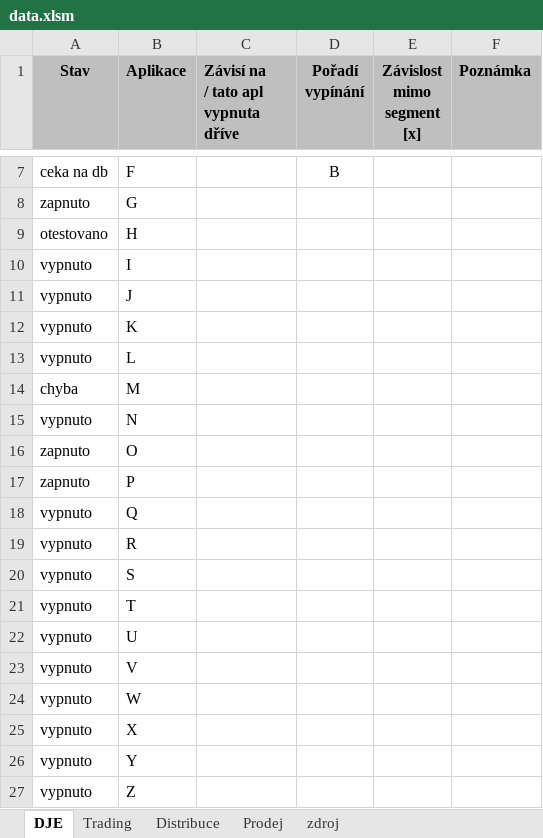
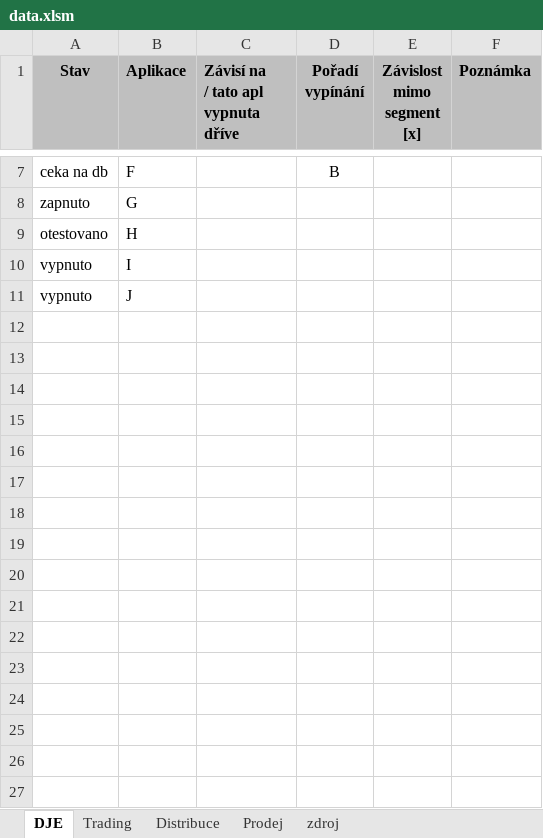
Before and after one commit to jelen74/MGMT_dashboard, an Excel workbook: data.xlsm, sheet DJE, drawn as a sheet; only a part is shown, gaps mark what is left out; values as stored, in another font and other column widths than the file's, no borders; charts and pictures and conditional formats not drawn; the diff names each change by its address in the sheet, - before the commit and + after, or states it on an @@ line.

Commit message:
Add files via upload

```diff
--- a/data.xlsm (sheet DJE)
+++ b/data.xlsm (sheet DJE)
-row 12: vypnuto | K
-row 13: vypnuto | L
-row 14: chyba | M
-row 15: vypnuto | N
-row 16: zapnuto | O
-row 17: zapnuto | P
-row 18: vypnuto | Q
-row 19: vypnuto | R
-row 20: vypnuto | S
-row 21: vypnuto | T
-row 22: vypnuto | U
-row 23: vypnuto | V
-row 24: vypnuto | W
-row 25: vypnuto | X
-row 26: vypnuto | Y
-row 27: vypnuto | Z
```
Also changed, not shown: sheet Prodej, sheet Trading, sheet Distribuce.
